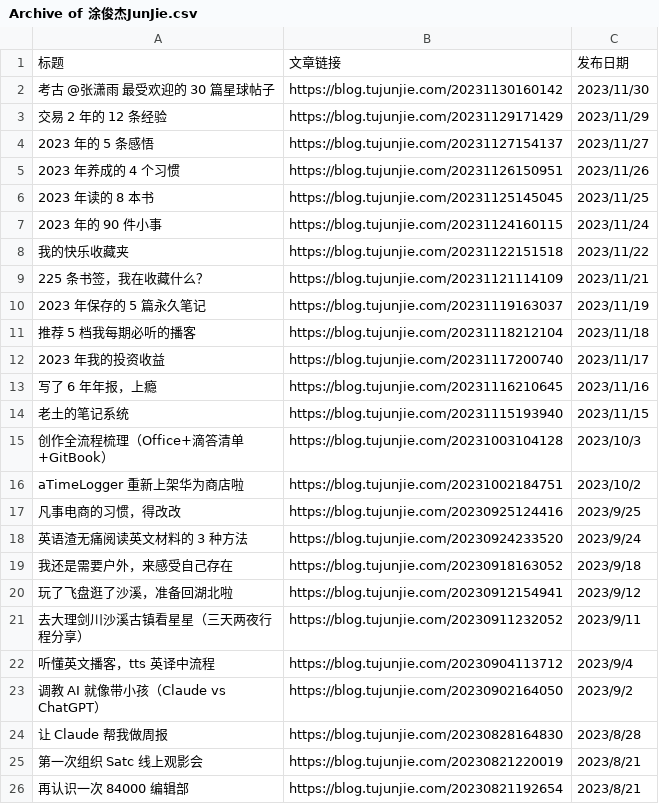
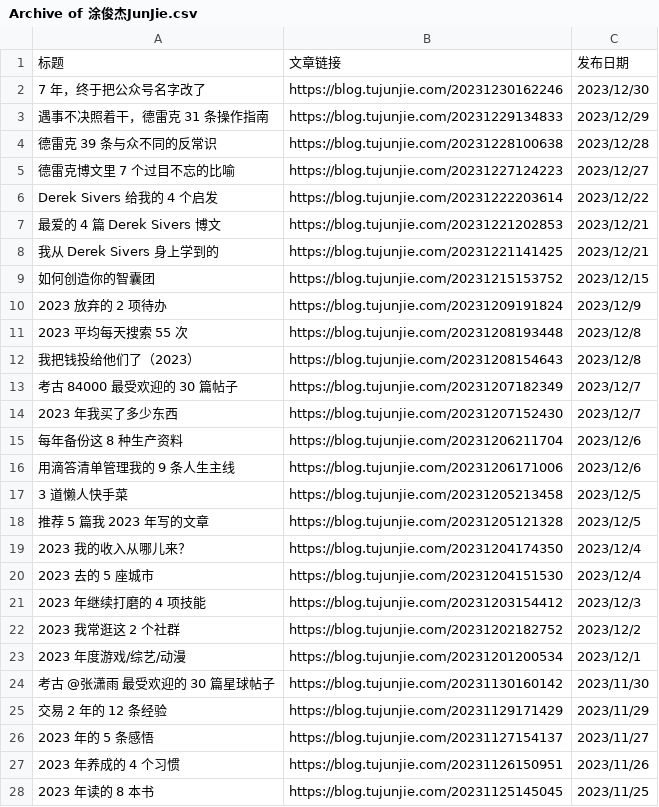
Before and after one commit to CaiGeen/Hashnode-blog, a CSV file: Archive of 涂俊杰JunJie.csv, drawn as a sheet; only a part is shown; the shorter side is filled out with more unchanged rows.

Commit message:
Update Archive of 涂俊杰JunJie.csv

```diff
--- a/Archive of 涂俊杰JunJie.csv
+++ b/Archive of 涂俊杰JunJie.csv
@@ -1,2 +1,24 @@
 标题,文章链接,发布日期
+7 年，终于把公众号名字改了,https://blog.tujunjie.com/20231230162246,2023/12/30
+遇事不决照着干，德雷克 31 条操作指南,https://blog.tujunjie.com/20231229134833,2023/12/29
+德雷克 39 条与众不同的反常识,https://blog.tujunjie.com/20231228100638,2023/12/28
+德雷克博文里 7 个过目不忘的比喻,https://blog.tujunjie.com/20231227124223,2023/12/27
+Derek Sivers 给我的 4 个启发,https://blog.tujunjie.com/20231222203614,2023/12/22
+最爱的 4 篇 Derek Sivers 博文,https://blog.tujunjie.com/20231221202853,2023/12/21
+我从 Derek Sivers 身上学到的,https://blog.tujunjie.com/20231221141425,2023/12/21
+如何创造你的智囊团,https://blog.tujunjie.com/20231215153752,2023/12/15
+2023 放弃的 2 项待办,https://blog.tujunjie.com/20231209191824,2023/12/9
+2023 平均每天搜索 55 次,https://blog.tujunjie.com/20231208193448,2023/12/8
+我把钱投给他们了（2023）,https://blog.tujunjie.com/20231208154643,2023/12/8
+考古 84000 最受欢迎的 30 篇帖子,https://blog.tujunjie.com/20231207182349,2023/12/7
+2023 年我买了多少东西,https://blog.tujunjie.com/20231207152430,2023/12/7
+每年备份这 8 种生产资料,https://blog.tujunjie.com/20231206211704,2023/12/6
+用滴答清单管理我的 9 条人生主线,https://blog.tujunjie.com/20231206171006,2023/12/6
+3 道懒人快手菜,https://blog.tujunjie.com/20231205213458,2023/12/5
+推荐 5 篇我 2023 年写的文章,https://blog.tujunjie.com/20231205121328,2023/12/5
+2023 我的收入从哪儿来？,https://blog.tujunjie.com/20231204174350,2023/12/4
+2023 去的 5 座城市,https://blog.tujunjie.com/20231204151530,2023/12/4
+2023 年继续打磨的 4 项技能,https://blog.tujunjie.com/20231203154412,2023/12/3
+2023 我常逛这 2 个社群,https://blog.tujunjie.com/20231202182752,2023/12/2
+2023 年度游戏/综艺/动漫,https://blog.tujunjie.com/20231201200534,2023/12/1
 考古 @张潇雨 最受欢迎的 30 篇星球帖子,https://blog.tujunjie.com/20231130160142,2023/11/30
```
